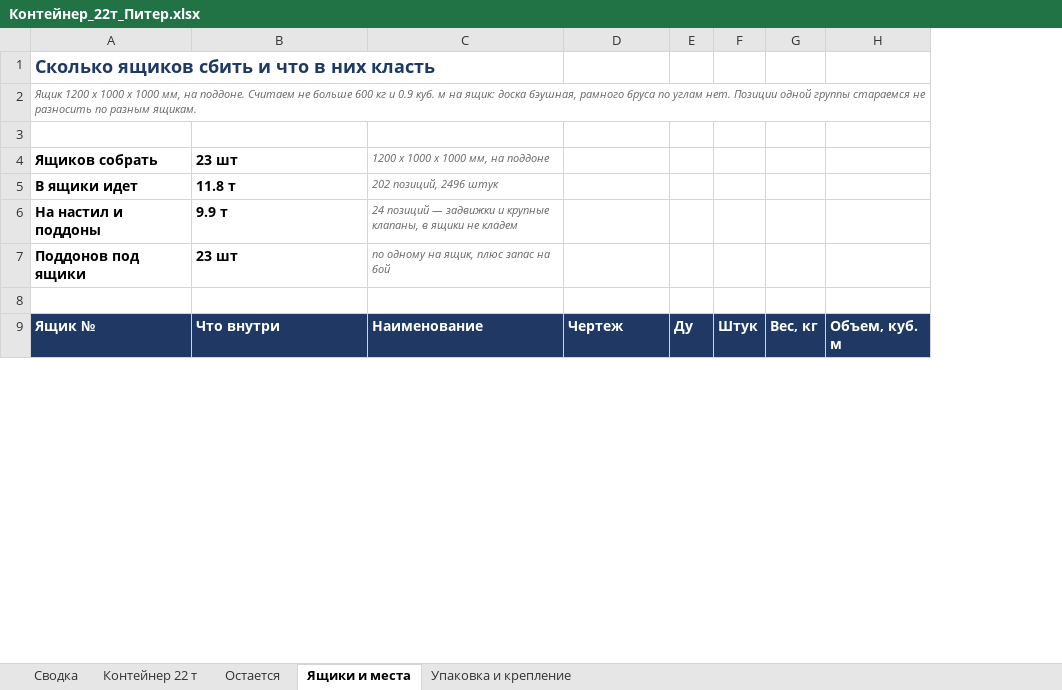
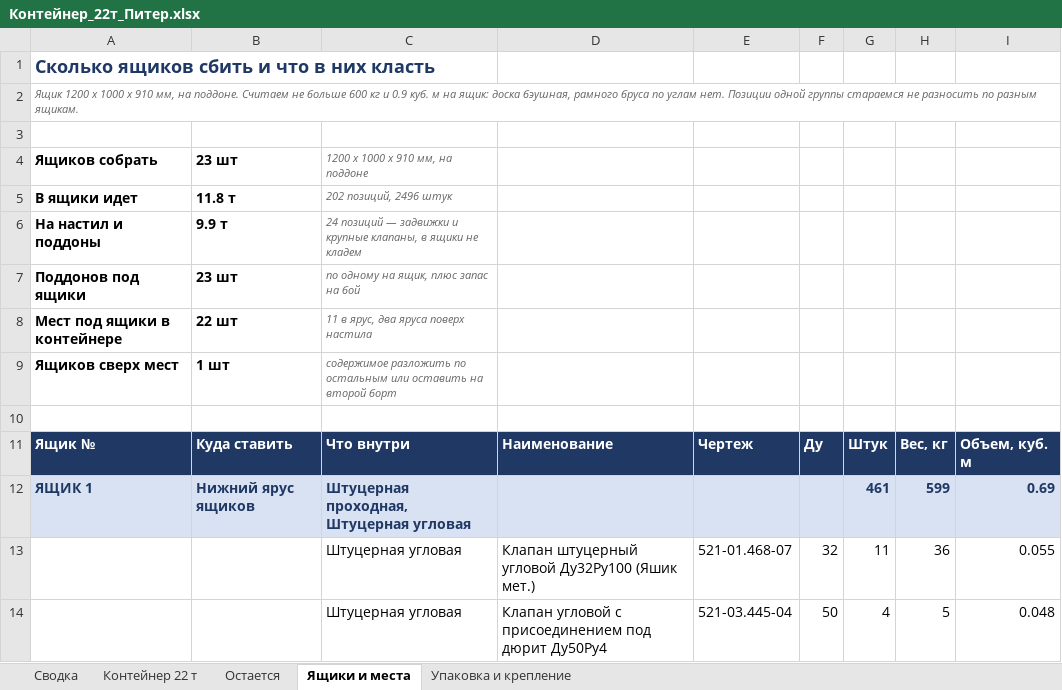
Before and after one commit to User26-2026/K-beauty-New, an Excel workbook: outputs/marine_equipment/Контейнер_22т_Питер.xlsx, sheet Ящики и места, drawn as a sheet; only a part is shown; values as stored, in another font and other column widths than the file's, no borders; addresses are those after the commit; the diff covers the shown part only; the diff names each change by its address in the sheet, - before the commit and + after, or states it on an @@ line.

```diff
--- a/outputs/marine_equipment/Контейнер_22т_Питер.xlsx (sheet Ящики и места)
+++ b/outputs/marine_equipment/Контейнер_22т_Питер.xlsx (sheet Ящики и места)
+column B, rows 4-7: 23 шт | 11.8 т | 9.9 т | 23 шт; row 11: Куда ставить
-A2: …1000 x 1000 мм, на…
+A2: …1000 x 910 мм, на…
-C4: 23 шт
+C4: 1200 x 1000 x 910 мм, на поддоне
@@ C4:C7 bold: on → off, italic: off → on, text colour: black → #666666, text size: smaller @@
-D4: 1200 x 1000 x 1000 мм, на поддоне
+D4: (empty)
-C5: 11.8 т
+C5: 202 позиций, 2496 штук
-D5: 202 позиций, 2496 штук
+D5: (empty)
-C6: 9.9 т
+C6: 24 позиций — задвижки и крупные клапаны, в ящики не кладем
-D6: 24 позиций — задвижки и крупные клапаны, в ящики не кладем
+D6: (empty)
-C7: 23 шт
+C7: по одному на ящик, плюс запас на бой
-D7: по одному на ящик, плюс запас на бой
+D7: (empty)
+row 8: Мест под ящики в контейнере | 22 шт | 11 в ярус, два яруса поверх настила
+row 9: Ящиков сверх мест | 1 шт | содержимое разложить по остальным или оставить на второй борт
+row 12: ЯЩИК 1 | Нижний ярус ящиков | Штуцерная проходная, Штуцерная угловая |  |  |  | 461 | 599 | 0.69
@@ row 52 moved to row 13: Штуцерная угловая @@
@@ row 53 moved to row 14: Штуцерная угловая @@
```
Also changed, not shown: 8 added rows, 9 removed rows, 103 moved rows and 7 edited cells elsewhere in this sheet, 1 other file.
